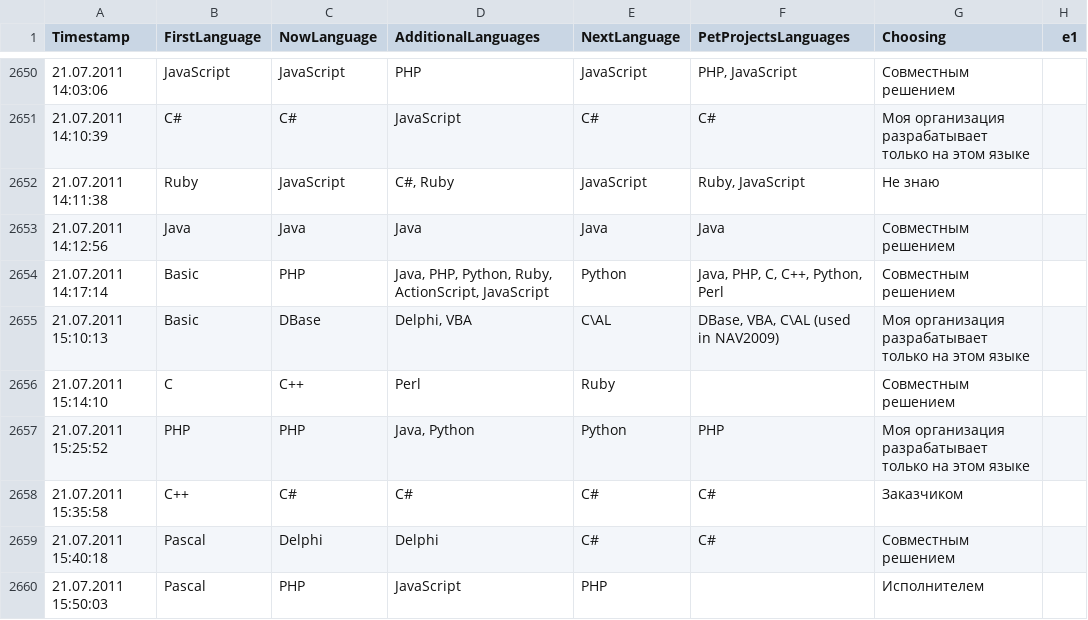
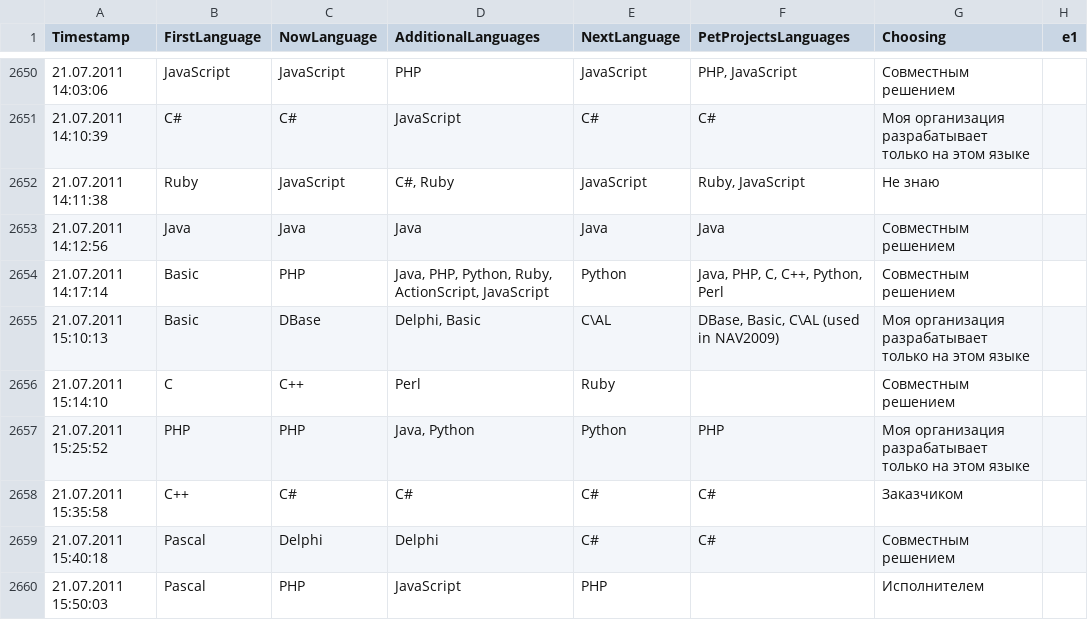
Before and after one commit to rssh/dou_pl_questionare, a CSV file: 2011_07/questionnaire2.csv, drawn as a sheet; only a part is shown, gaps mark what is left out; the diff names each change by its address in the sheet, - before the commit and + after, or states it on an @@ line.

```diff
--- a/2011_07/questionnaire2.csv
+++ b/2011_07/questionnaire2.csv
-D2655 (AdditionalLanguages): Delphi, VBA
+D2655 (AdditionalLanguages): Delphi, Basic
-F2655 (PetProjectsLanguages): DBase, VBA, C\AL (used in NAV2009)
+F2655 (PetProjectsLanguages): DBase, Basic, C\AL (used in NAV2009)
```
Also changed, not shown: 2012_05/questionnaire3.csv, 2013_01/questionnaire4.csv, 2 other files.
